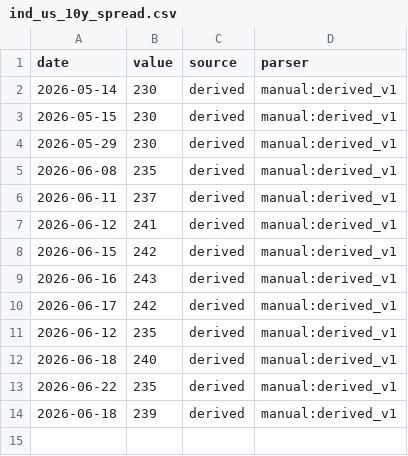
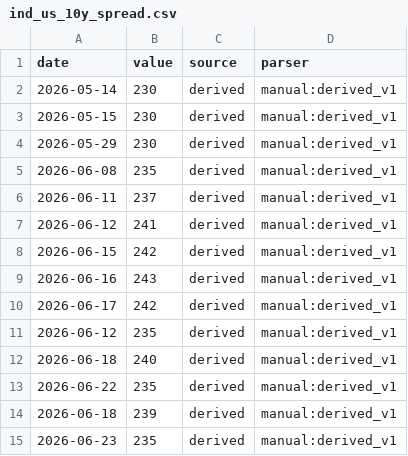
Before and after one commit to aniketkulkarni420/india-risk-monitor, a CSV file: data/history/ind_us_10y_spread.csv, drawn as a sheet.

```diff
--- a/data/history/ind_us_10y_spread.csv
+++ b/data/history/ind_us_10y_spread.csv
@@ -14 +14,2 @@ date,value,source,parser
 2026-06-18,239,derived,manual:derived_v1
+2026-06-23,235,derived,manual:derived_v1
```
Also changed, not shown: 15 other files.
